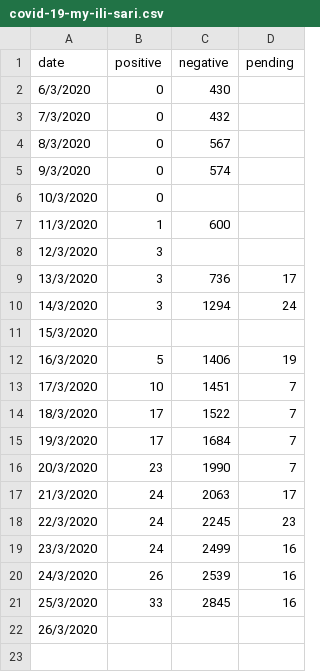
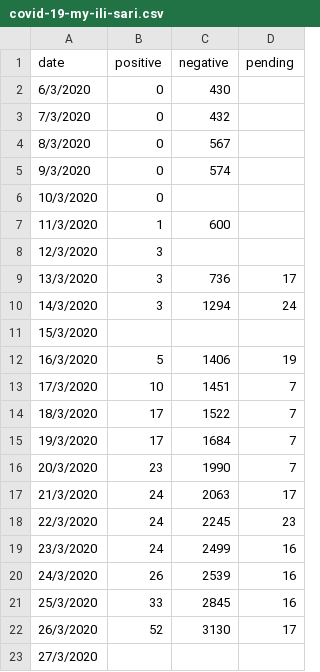
Before and after one commit to ynshung/covid-19-malaysia, a CSV file: cases-types/covid-19-my-ili-sari.csv, drawn as a sheet.

Commit message:
Update covid-19-my-ili-sari.csv

```diff
--- a/cases-types/covid-19-my-ili-sari.csv
+++ b/cases-types/covid-19-my-ili-sari.csv
@@ -21,2 +21,3 @@ date,positive,negative,pending
 25/3/2020,33,2845,16
-26/3/2020,,,
+26/3/2020,52,3130,17
+27/3/2020,,,
```
